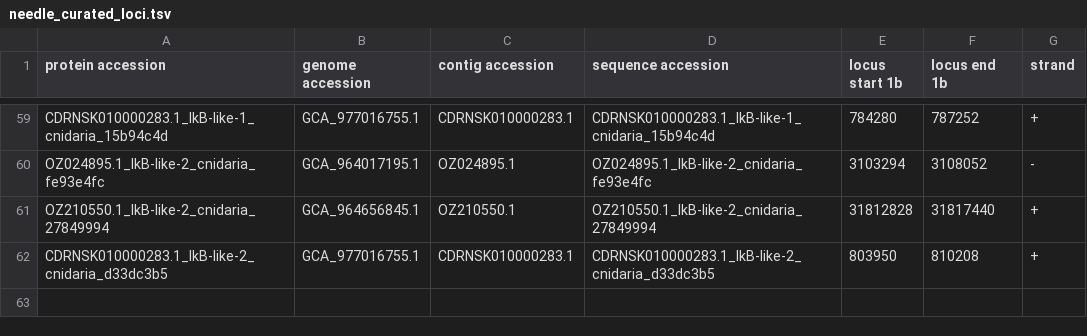
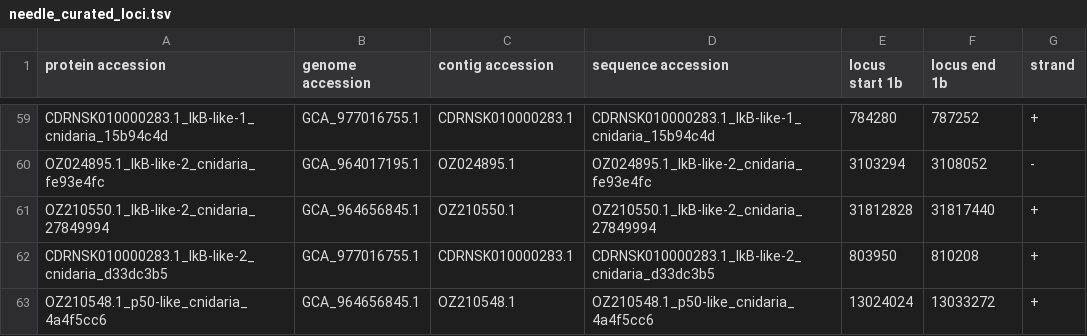
Before and after one commit to benjiec/tangle-coral, a TSV file: notes/ikb/needle_curated_loci.tsv, drawn as a sheet; only a part is shown, gaps mark what is left out; the diff names each change by its address in the sheet, - before the commit and + after, or states it on an @@ line.

```diff
--- a/notes/ikb/needle_curated_loci.tsv
+++ b/notes/ikb/needle_curated_loci.tsv
+row 63: OZ210548.1_p50-like_cnidaria_4a4f5cc6 | GCA_964656845.1 | OZ210548.1 | OZ210548.1_p50-like_cnidaria_4a4f5cc6 | 13024024 | 13033272 | +
```
Also changed, not shown: notes/ikb/needle_curated.tsv, notes/ikb/needle_curated_pfam.tsv, 12 other files.
